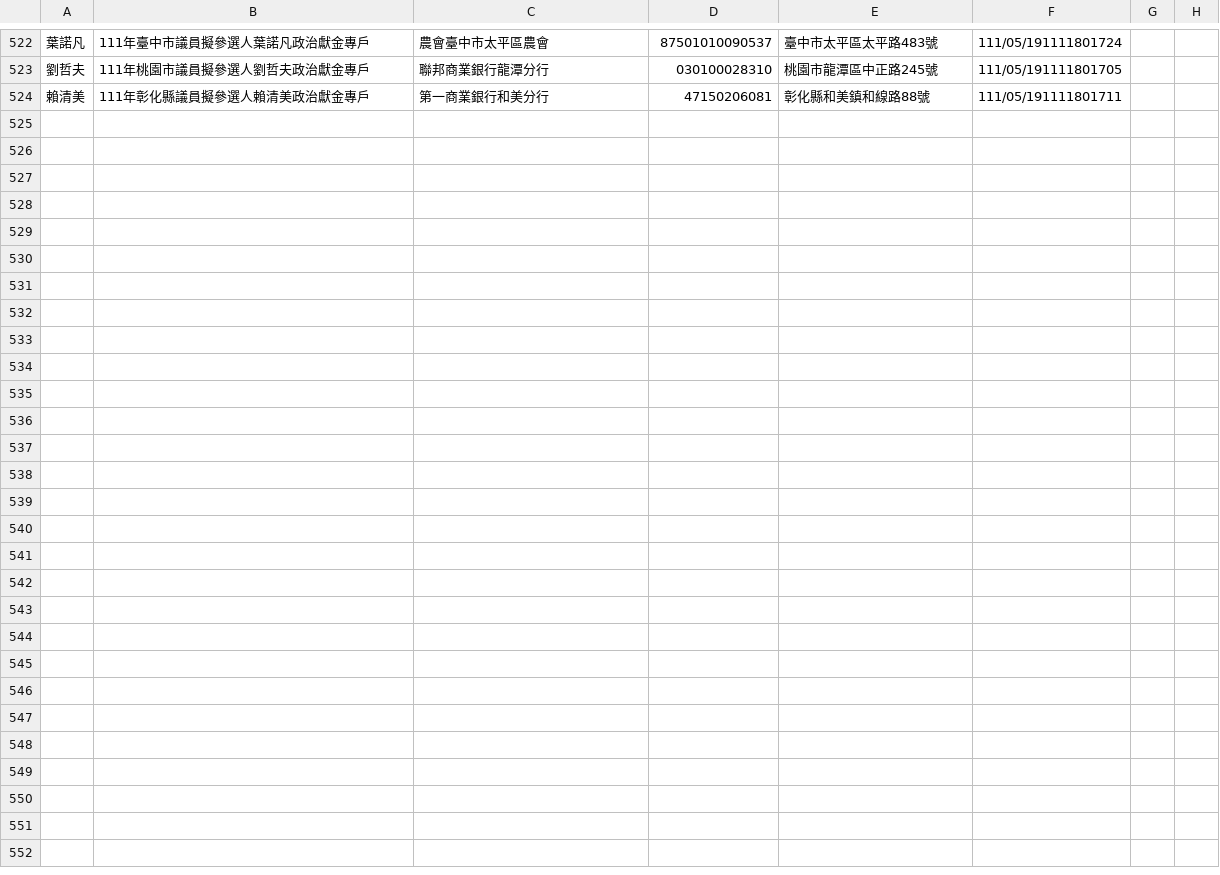
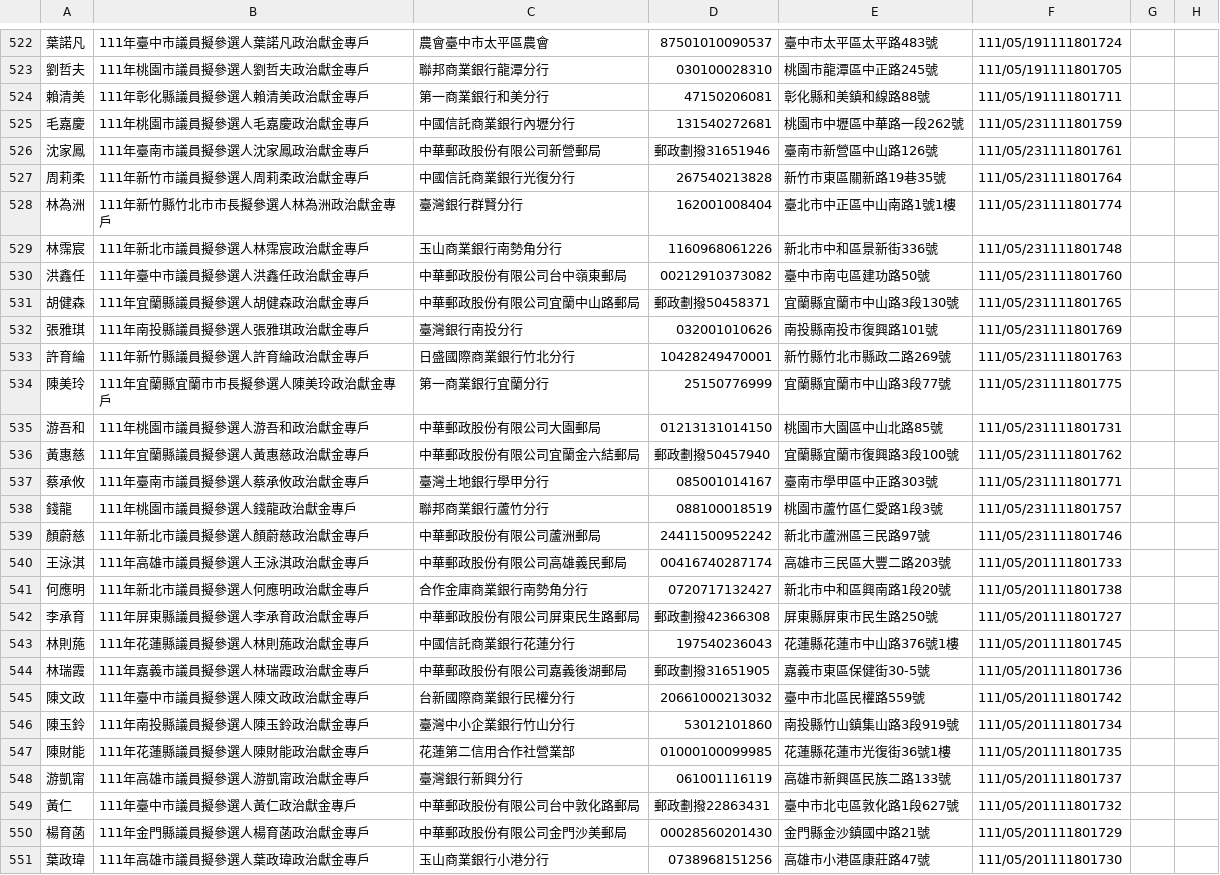
Before and after one commit to kiang/vote2022, a CSV file: sunshine.cy.gov.tw/111.csv, drawn as a sheet; only a part is shown, gaps mark what is left out.

Commit message:
auto update @ 2022-05-25 18:22:01

```diff
--- a/sunshine.cy.gov.tw/111.csv
+++ b/sunshine.cy.gov.tw/111.csv
@@ -524 +524,28 @@
 賴清美,111年彰化縣議員擬參選人賴清美政治獻金專戶,第一商業銀行和美分行,47150206081,彰化縣和美鎮和線路88號,111/05/191111801711,,,
+毛嘉慶,111年桃園市議員擬參選人毛嘉慶政治獻金專戶,中國信託商業銀行內壢分行,131540272681,桃園市中壢區中華路一段262號,111/05/231111801759,,,
+沈家鳳,111年臺南市議員擬參選人沈家鳳政治獻金專戶,中華郵政股份有限公司新營郵局,郵政劃撥31651946,臺南市新營區中山路126號,111/05/231111801761,,,
+周莉柔,111年新竹市議員擬參選人周莉柔政治獻金專戶,中國信託商業銀行光復分行,267540213828,新竹市東區關新路19巷35號,111/05/231111801764,,,
+林為洲,111年新竹縣竹北市市長擬參選人林為洲政治獻金專戶,臺灣銀行群賢分行,162001008404,臺北市中正區中山南路1號1樓,111/05/231111801774,,,
+林霈宸,111年新北市議員擬參選人林霈宸政治獻金專戶,玉山商業銀行南勢角分行,1160968061226,新北市中和區景新街336號,111/05/231111801748,,,
+洪鑫任,111年臺中市議員擬參選人洪鑫任政治獻金專戶,中華郵政股份有限公司台中嶺東郵局,00212910373082,臺中市南屯區建功路50號,111/05/231111801760,,,
+胡健森,111年宜蘭縣議員擬參選人胡健森政治獻金專戶,中華郵政股份有限公司宜蘭中山路郵局,郵政劃撥50458371,宜蘭縣宜蘭市中山路3段130號,111/05/231111801765,,,
+張雅琪,111年南投縣議員擬參選人張雅琪政治獻金專戶,臺灣銀行南投分行,032001010626,南投縣南投市復興路101號,111/05/231111801769,,,
+許育綸,111年新竹縣議員擬參選人許育綸政治獻金專戶,日盛國際商業銀行竹北分行,10428249470001,新竹縣竹北市縣政二路269號,111/05/231111801763,,,
+陳美玲,111年宜蘭縣宜蘭市市長擬參選人陳美玲政治獻金專戶,第一商業銀行宜蘭分行,25150776999,宜蘭縣宜蘭市中山路3段77號,111/05/231111801775,,,
+游吾和,111年桃園市議員擬參選人游吾和政治獻金專戶,中華郵政股份有限公司大園郵局,01213131014150,桃園市大園區中山北路85號,111/05/231111801731,,,
+黃惠慈,111年宜蘭縣議員擬參選人黃惠慈政治獻金專戶,中華郵政股份有限公司宜蘭金六結郵局,郵政劃撥50457940,宜蘭縣宜蘭市復興路3段100號,111/05/231111801762,,,
+蔡承攸,111年臺南市議員擬參選人蔡承攸政治獻金專戶,臺灣土地銀行學甲分行,085001014167,臺南市學甲區中正路303號,111/05/231111801771,,,
+錢龍,111年桃園市議員擬參選人錢龍政治獻金專戶,聯邦商業銀行蘆竹分行,088100018519,桃園市蘆竹區仁愛路1段3號,111/05/231111801757,,,
+顏蔚慈,111年新北市議員擬參選人顏蔚慈政治獻金專戶,中華郵政股份有限公司蘆洲郵局,24411500952242,新北市蘆洲區三民路97號,111/05/231111801746,,,
+王泳淇,111年高雄市議員擬參選人王泳淇政治獻金專戶,中華郵政股份有限公司高雄義民郵局,00416740287174,高雄市三民區大豐二路203號,111/05/201111801733,,,
+何應明,111年新北市議員擬參選人何應明政治獻金專戶,合作金庫商業銀行南勢角分行,0720717132427,新北市中和區興南路1段20號,111/05/201111801738,,,
+李承育,111年屏東縣議員擬參選人李承育政治獻金專戶,中華郵政股份有限公司屏東民生路郵局,郵政劃撥42366308,屏東縣屏東市民生路250號,111/05/201111801727,,,
+林則葹,111年花蓮縣議員擬參選人林則葹政治獻金專戶,中國信託商業銀行花蓮分行,197540236043,花蓮縣花蓮市中山路376號1樓,111/05/201111801745,,,
+林瑞霞,111年嘉義市議員擬參選人林瑞霞政治獻金專戶,中華郵政股份有限公司嘉義後湖郵局,郵政劃撥31651905,嘉義市東區保健街30-5號,111/05/201111801736,,,
+陳文政,111年臺中市議員擬參選人陳文政政治獻金專戶,台新國際商業銀行民權分行,20661000213032,臺中市北區民權路559號,111/05/201111801742,,,
+陳玉鈴,111年南投縣議員擬參選人陳玉鈴政治獻金專戶,臺灣中小企業銀行竹山分行,53012101860,南投縣竹山鎮集山路3段919號,111/05/201111801734,,,
+陳財能,111年花蓮縣議員擬參選人陳財能政治獻金專戶,花蓮第二信用合作社營業部,01000100099985,花蓮縣花蓮市光復街36號1樓,111/05/201111801735,,,
+游凱甯,111年高雄市議員擬參選人游凱甯政治獻金專戶,臺灣銀行新興分行,061001116119,高雄市新興區民族二路133號,111/05/201111801737,,,
+黃仁,111年臺中市議員擬參選人黃仁政治獻金專戶,中華郵政股份有限公司台中敦化路郵局,郵政劃撥22863431,臺中市北屯區敦化路1段627號,111/05/201111801732,,,
+楊育菡,111年金門縣議員擬參選人楊育菡政治獻金專戶,中華郵政股份有限公司金門沙美郵局,00028560201430,金門縣金沙鎮國中路21號,111/05/201111801729,,,
+葉政瑋,111年高雄市議員擬參選人葉政瑋政治獻金專戶,玉山商業銀行小港分行,0738968151256,高雄市小港區康莊路47號,111/05/201111801730,,,
```
